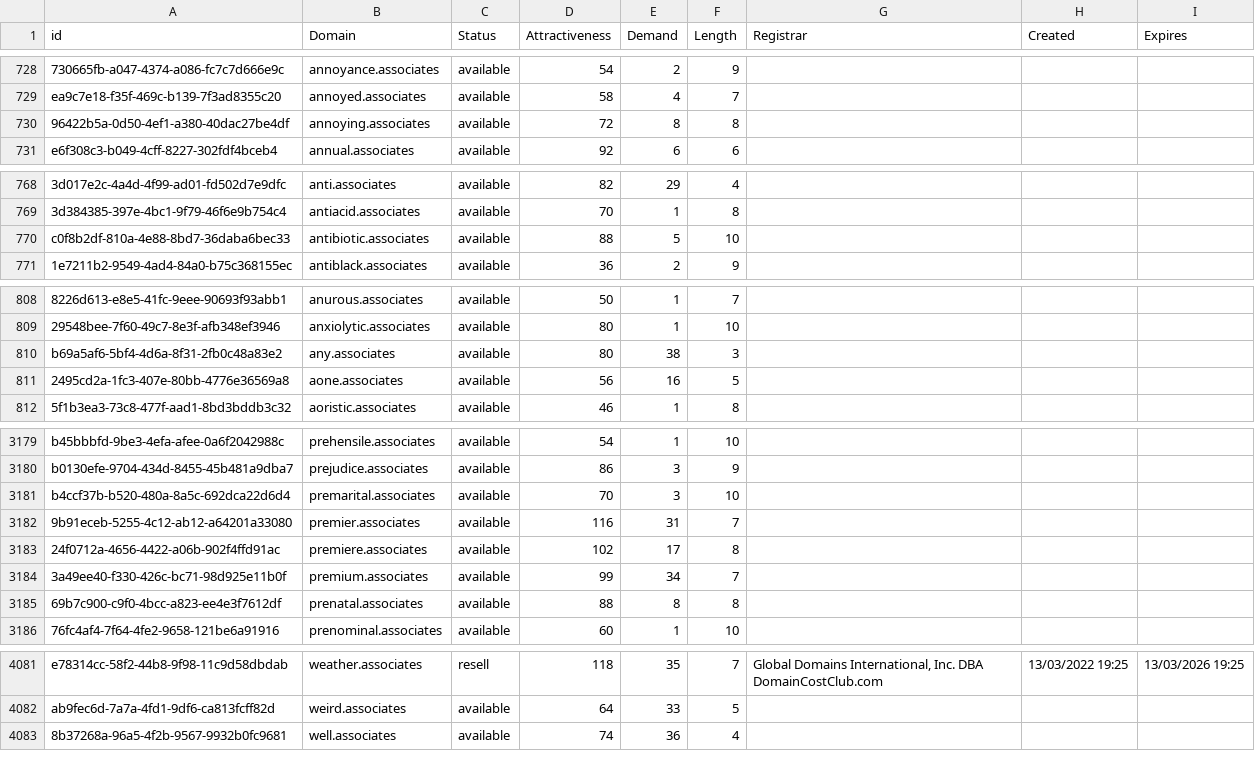
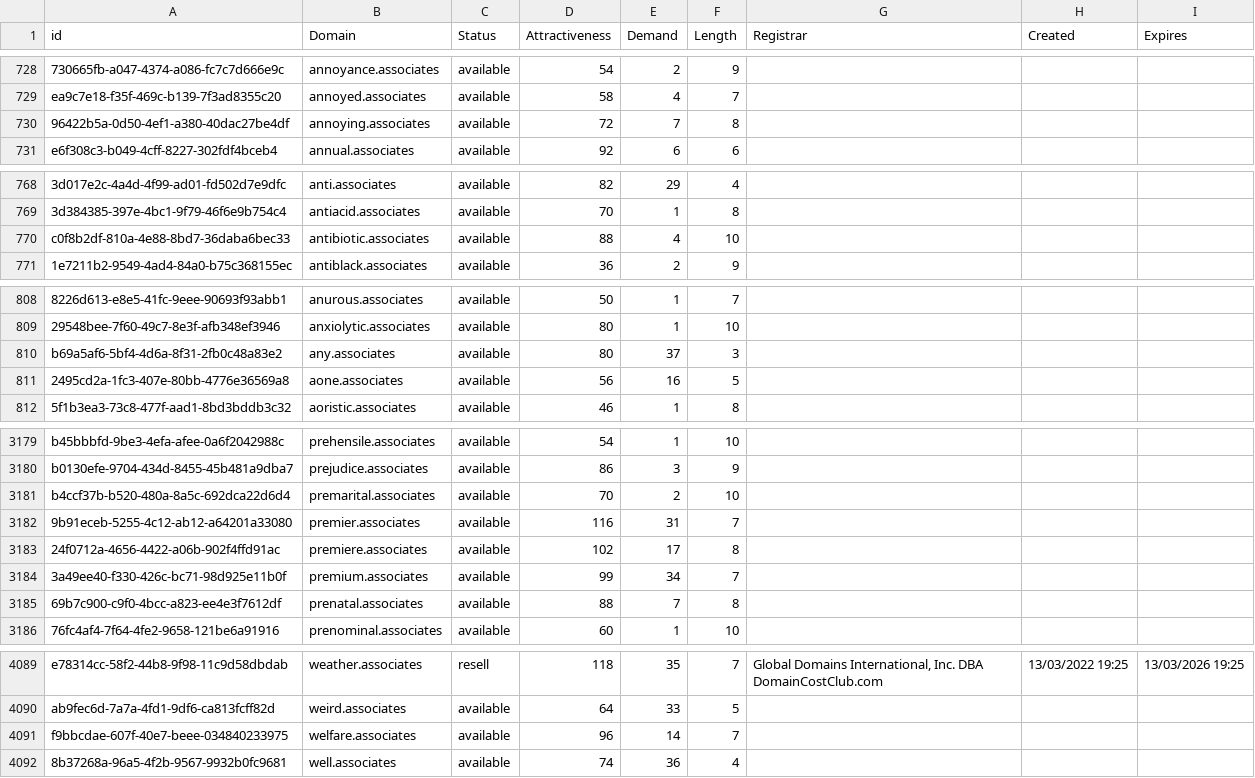
Before and after one commit to UniqueDomains/associates-oneword-domains, a CSV file: associates.csv, drawn as a sheet; only a part is shown, gaps mark what is left out; the diff covers the shown part only; the diff names each change by its address in the sheet, - before the commit and + after, or states it on an @@ line.

```diff
--- a/associates.csv
+++ b/associates.csv
-E730 (Demand): 8
+E730 (Demand): 7
-E770 (Demand): 5
+E770 (Demand): 4
-E810 (Demand): 38
+E810 (Demand): 37
-E3181 (Demand): 3
+E3181 (Demand): 2
-E3185 (Demand): 8
+E3185 (Demand): 7
+row 4091: f9bbcdae-607f-40e7-beee-034840233975 | welfare.associates | available | 96 | 14 | 7
```
Also changed, not shown: 8 added rows and 10 edited cells elsewhere in this file, 2 other files.
